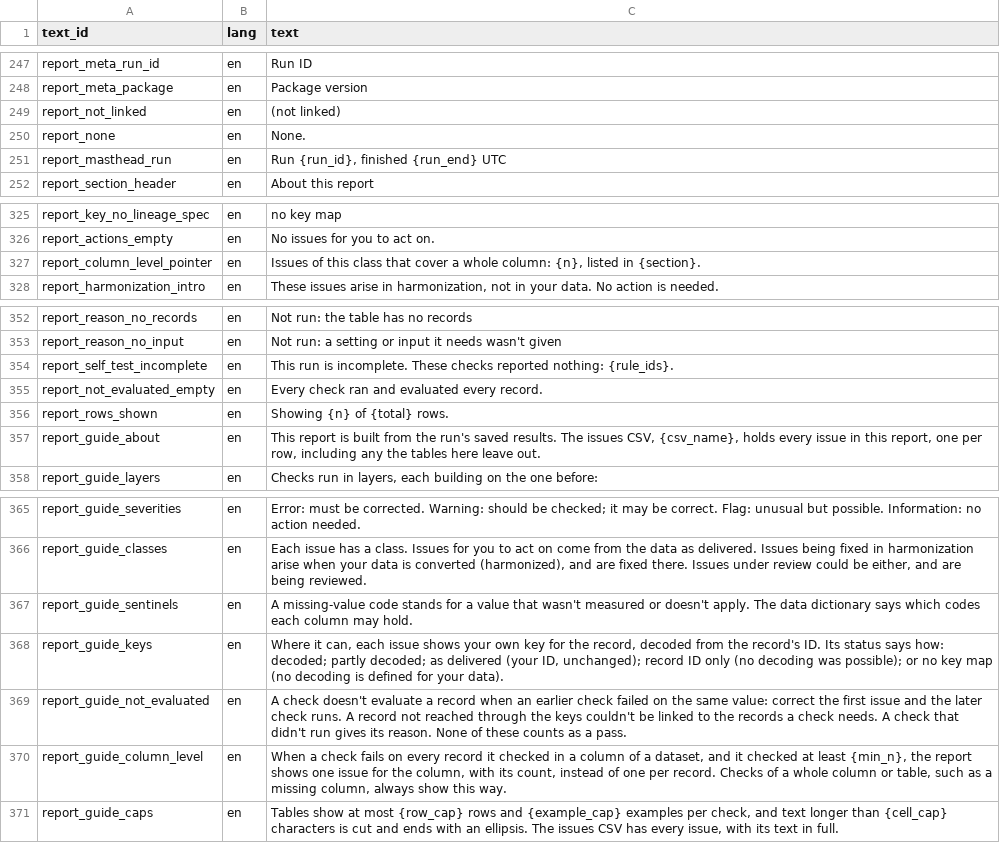
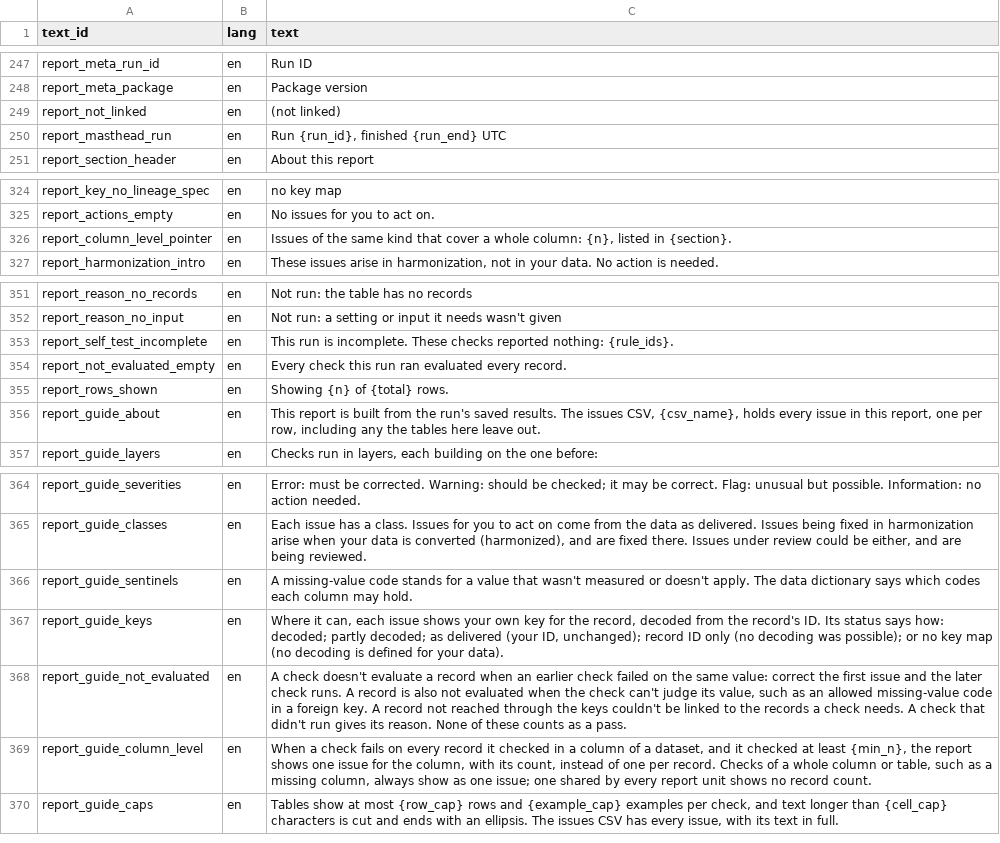
Before and after one commit to blaiseratcliffe/groundplotqc, a CSV file: inst/extdata/text/report_text_engine.csv, drawn as a sheet; only a part is shown, gaps mark what is left out.

Commit message:
The text pass on PR #13: the help, NEWS and report text in the user's words for the group-value paths (W211), the overrides' exact names, key_incoherent's sides, the caps, the report units, W102, W159, W182 and W183, and W6 removed (M7a, D20.131, D20.132, D20.133, D20.135, D20.136, D20.137, D20.138, D20.140)
Claude-Session: 472db440-83c1-4f98-8751-9f9d584f4046

```diff
--- a/inst/extdata/text/report_text_engine.csv
+++ b/inst/extdata/text/report_text_engine.csv
@@ -249,3 +249,2 @@
 "report_not_linked","en","(not linked)"
-"report_none","en","None."
 "report_masthead_run","en","Run {run_id}, finished {run_end} UTC"
@@ -326,3 +325,3 @@
 "report_actions_empty","en","No issues for you to act on."
-"report_column_level_pointer","en","Issues of this class that cover a whole column: {n}, listed in {section}."
+"report_column_level_pointer","en","Issues of the same kind that cover a whole column: {n}, listed in {section}."
 "report_harmonization_intro","en","These issues arise in harmonization, not in your data. No action is needed."
@@ -354,3 +353,3 @@
 "report_self_test_incomplete","en","This run is incomplete. These checks reported nothing: {rule_ids}."
-"report_not_evaluated_empty","en","Every check ran and evaluated every record."
+"report_not_evaluated_empty","en","Every check this run ran evaluated every record."
 "report_rows_shown","en","Showing {n} of {total} rows."
@@ -368,4 +367,4 @@
 "report_guide_keys","en","Where it can, each issue shows your own key for the record, decoded from the record's ID. Its status says how: decoded; partly decoded; as delivered (your ID, unchanged); record ID only (no decoding was possible); or no key map (no decoding is defined for your data)."
-"report_guide_not_evaluated","en","A check doesn't evaluate a record when an earlier check failed on the same value: correct the first issue and the later check runs. A record not reached through the keys couldn't be linked to the records a check needs. A check that didn't run gives its reason. None of these counts as a pass."
-"report_guide_column_level","en","When a check fails on every record it checked in a column of a dataset, and it checked at least {min_n}, the report shows one issue for the column, with its count, instead of one per record. Checks of a whole column or table, such as a missing column, always show this way."
+"report_guide_not_evaluated","en","A check doesn't evaluate a record when an earlier check failed on the same value: correct the first issue and the later check runs. A record is also not evaluated when the check can't judge its value, such as an allowed missing-value code in a foreign key. A record not reached through the keys couldn't be linked to the records a check needs. A check that didn't run gives its reason. None of these counts as a pass."
+"report_guide_column_level","en","When a check fails on every record it checked in a column of a dataset, and it checked at least {min_n}, the report shows one issue for the column, with its count, instead of one per record. Checks of a whole column or table, such as a missing column, always show as one issue; one shared by every report unit shows no record count."
 "report_guide_caps","en","Tables show at most {row_cap} rows and {example_cap} examples per check, and text longer than {cell_cap} characters is cut and ends with an ellipsis. The issues CSV has every issue, with its text in full."
```
Also changed, not shown: 9 other files.
